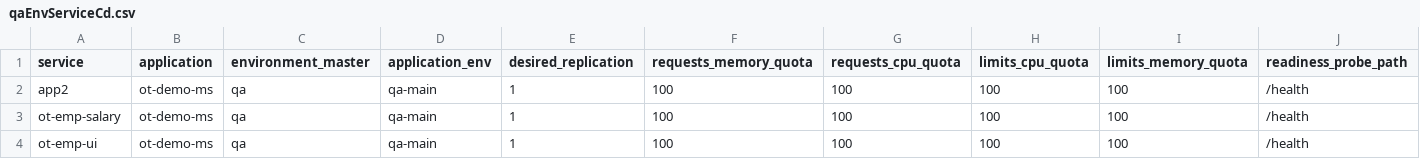
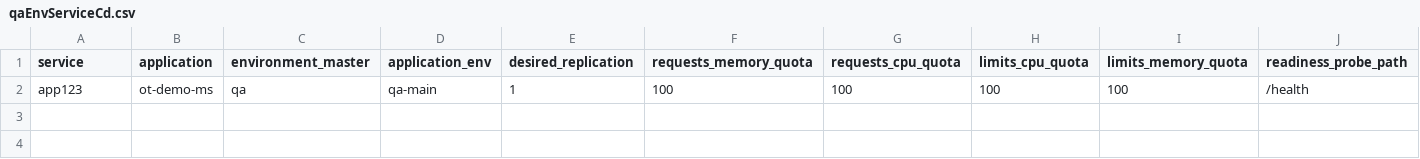
Before and after one commit to Cpriyanshi77/testing, a CSV file: metadata/ot-demo-ms/service/qaEnvServiceCd.csv, drawn as a sheet; only a part is shown; rows hold the shown columns only; the diff names each change by its address in the sheet, - before the commit and + after, or states it on an @@ line.

Commit message:
Update qaEnvServiceCd.csv

```diff
--- a/metadata/ot-demo-ms/service/qaEnvServiceCd.csv
+++ b/metadata/ot-demo-ms/service/qaEnvServiceCd.csv
-A2 (service): app2
+A2 (service): app123
-row 3: ot-emp-salary | ot-demo-ms | qa | qa-main | 1 | 100 | 100 | 100 | 100 | /health
-row 4: ot-emp-ui | ot-demo-ms | qa | qa-main | 1 | 100 | 100 | 100 | 100 | /health
```
